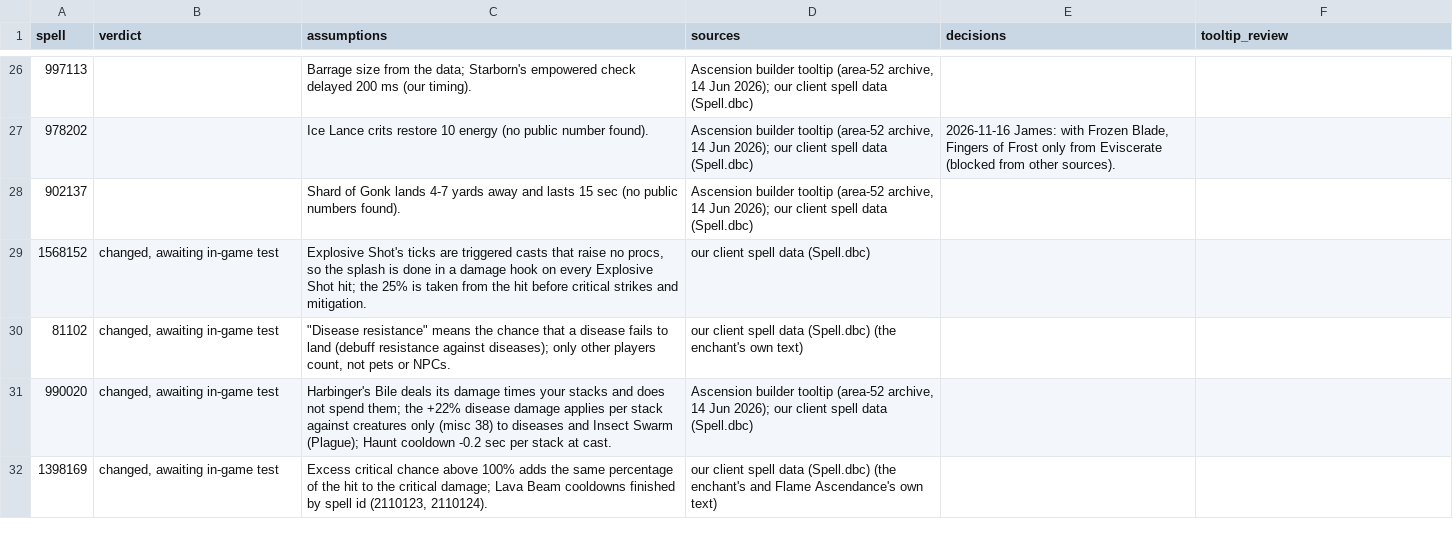
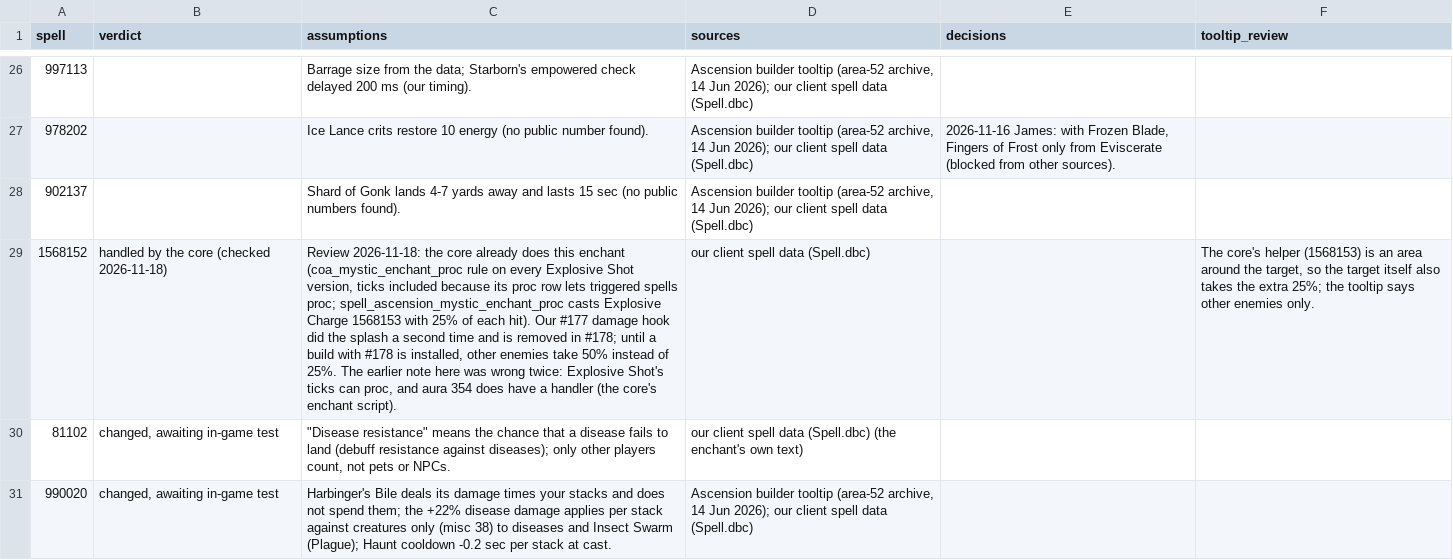
Before and after one commit to JaTynan/coa-wildcard-mystic, a CSV file: enchants/legendary-notes.csv, drawn as a sheet; only a part is shown, gaps mark what is left out; the shorter side is filled out with more unchanged rows; the diff names each change by its address in the sheet, - before the commit and + after, or states it on an @@ line.

```diff
--- a/enchants/legendary-notes.csv
+++ b/enchants/legendary-notes.csv
-B29 (verdict): changed, awaiting in-game test
+B29 (verdict): handled by the core (checked 2026-11-18)
-C29 (assumptions): Explosive Shot's ticks are triggered casts that raise no procs, so the splash is done in a damage hook on every Explosive Shot hit; the 25% is taken from the hit before critical strikes and mitigation.
+C29 (assumptions): Review 2026-11-18: the core already does this enchant (coa_mystic_enchant_proc rule on every Explosive Shot version, ticks included because its proc row lets triggered spells proc; spell_ascension_mystic_enchant_proc casts Explosive Charge 1568153 with 25% of each hit). Our #177 damage hook did the splash a second time and is removed in #178; until a build with #178 is installed, other enemies take 50% instead of 25%. The earlier note here was wrong twice: Explosive Shot's ticks can proc, and aura 354 does have a handler (the core's enchant script).
-F29 (tooltip_review): (empty)
+F29 (tooltip_review): The core's helper (1568153) is an area around the target, so the target itself also takes the extra 25%; the tooltip says other enemies only.
```
Also changed, not shown: enchants/epic-notes.csv, 5 other files.
